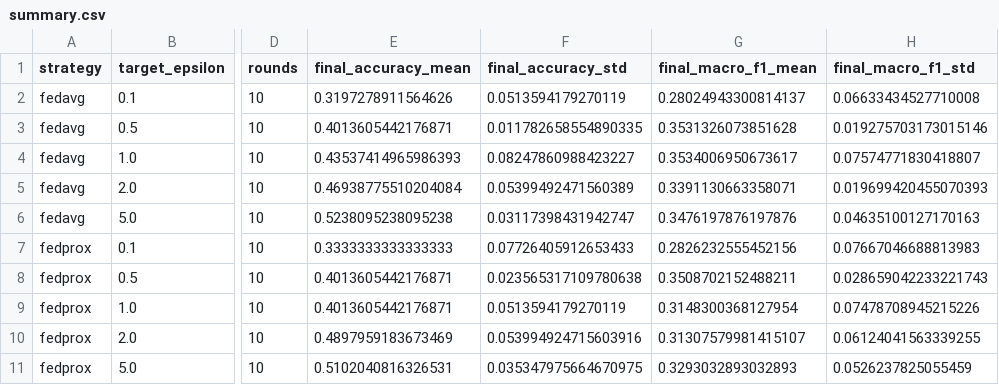
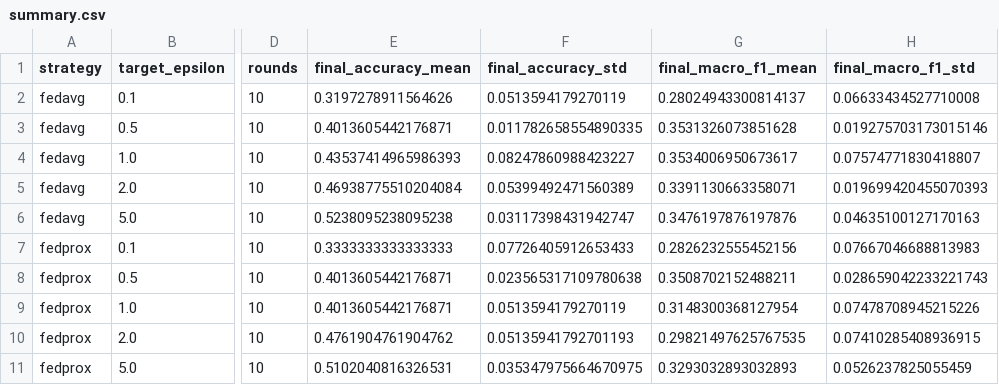
Before and after one commit to kusal2002/AyurAI-RP, a CSV file: component4/results/summary.csv, drawn as a sheet; only a part is shown, gaps mark what is left out; the diff names each change by its address in the sheet, - before the commit and + after, or states it on an @@ line.

Commit message:
fix(component4): show real federated results on servers without the dataset

```diff
--- a/component4/results/summary.csv
+++ b/component4/results/summary.csv
-E10 (final_accuracy_mean): 0.4897959183673469
+E10 (final_accuracy_mean): 0.4761904761904762
-F10 (final_accuracy_std): 0.053994924715603916
+F10 (final_accuracy_std): 0.05135941792701193
-G10 (final_macro_f1_mean): 0.31307579981415107
+G10 (final_macro_f1_mean): 0.29821497625767535
-H10 (final_macro_f1_std): 0.06124041563339255
+H10 (final_macro_f1_std): 0.07410285408936915
```
Also changed, not shown: 44 other files.
